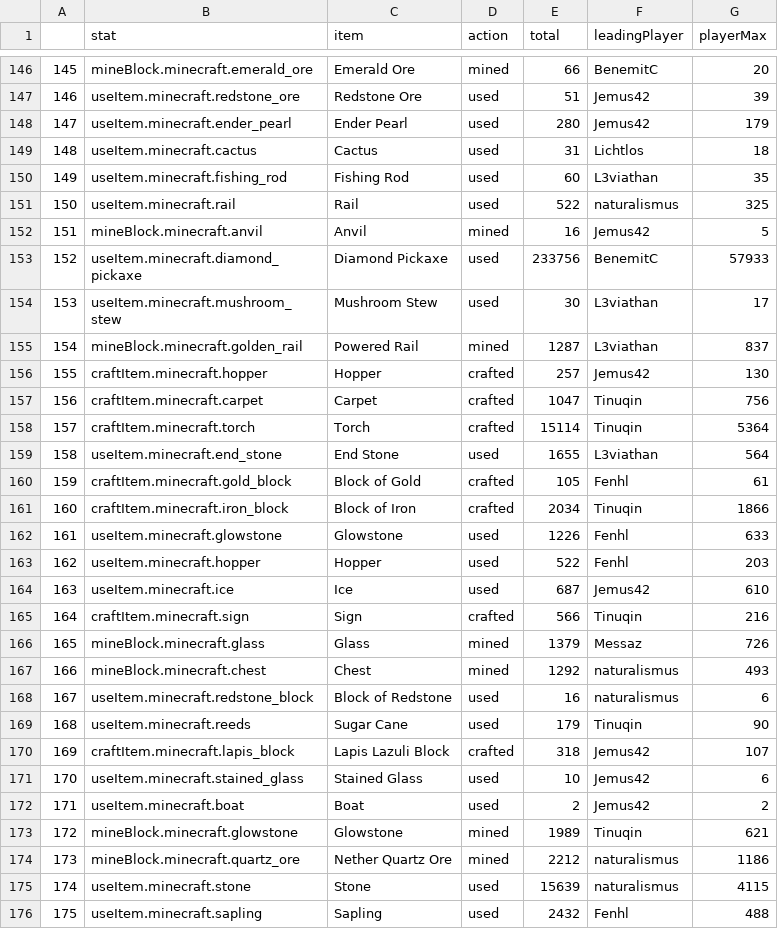
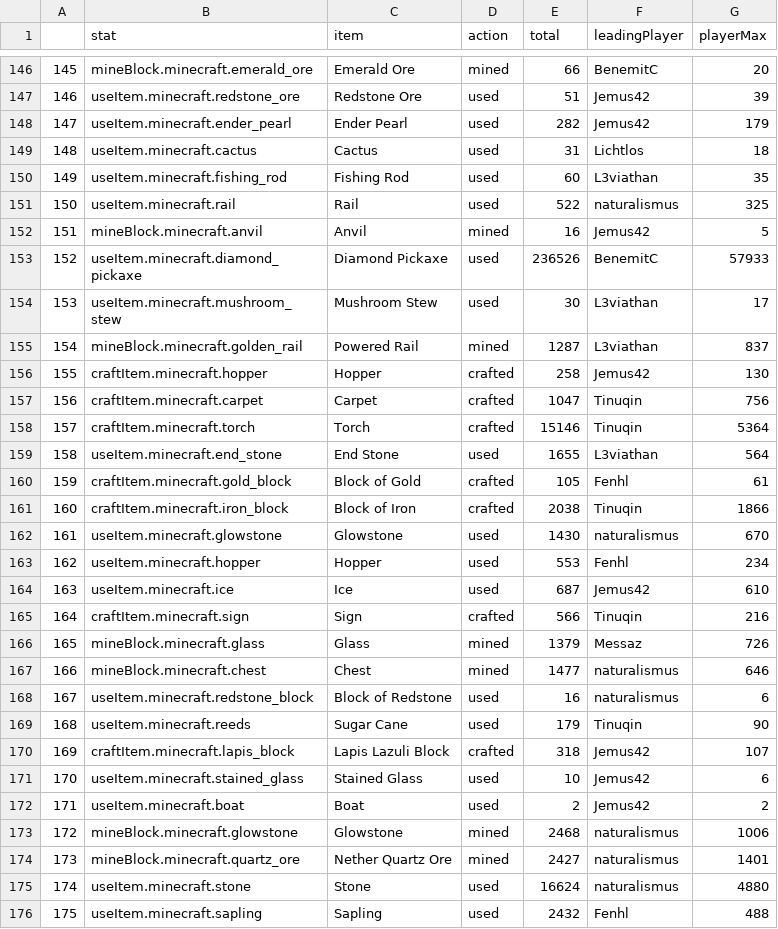
Before and after one commit to wurstmineberg/wurstminestats, a CSV file: data/itemStats.csv, drawn as a sheet; only a part is shown, gaps mark what is left out; the diff covers the shown part only; the diff names each change by its address in the sheet, - before the commit and + after, or states it on an @@ line.

```diff
--- a/data/itemStats.csv
+++ b/data/itemStats.csv
-E148 (total): 280
+E148 (total): 282
-E153 (total): 233756
+E153 (total): 236526
-E156 (total): 257
+E156 (total): 258
-E158 (total): 15114
+E158 (total): 15146
-E161 (total): 2034
+E161 (total): 2038
-E162 (total): 1226
+E162 (total): 1430
-F162 (leadingPlayer): Fenhl
+F162 (leadingPlayer): naturalismus
-G162 (playerMax): 633
+G162 (playerMax): 670
-E163 (total): 522
+E163 (total): 553
-G163 (playerMax): 203
+G163 (playerMax): 234
-E167 (total): 1292
+E167 (total): 1477
-G167 (playerMax): 493
+G167 (playerMax): 646
-E173 (total): 1989
+E173 (total): 2468
-F173 (leadingPlayer): Tinuqin
+F173 (leadingPlayer): naturalismus
-G173 (playerMax): 621
+G173 (playerMax): 1006
-E174 (total): 2212
+E174 (total): 2427
-G174 (playerMax): 1186
+G174 (playerMax): 1401
-E175 (total): 15639
+E175 (total): 16624
-G175 (playerMax): 4115
+G175 (playerMax): 4880
```
Also changed, not shown: 2 added rows, 1 moved row, 82 edited cells and row numbers in column A elsewhere in this file, data/itemsTop.csv, data/playerSessions.csv, 4 other files.
